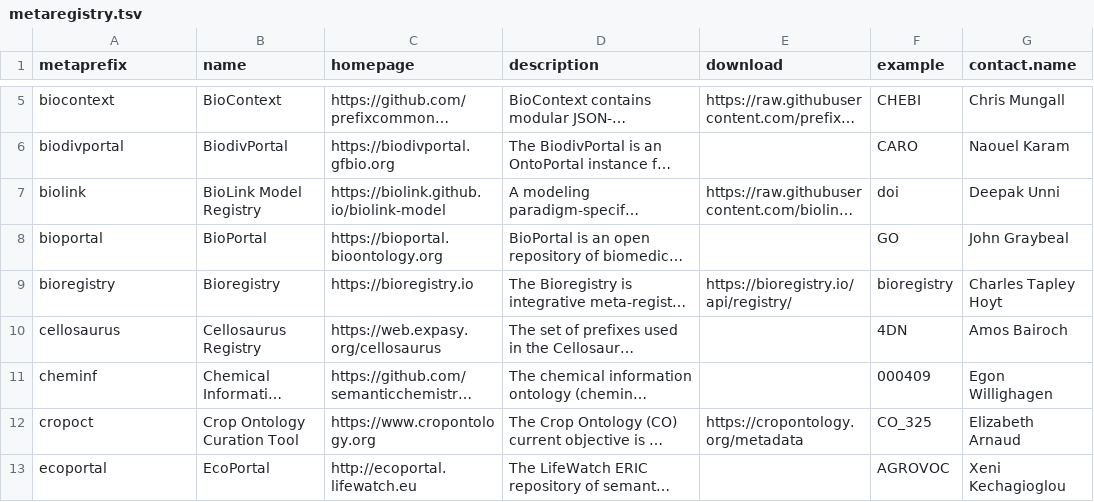
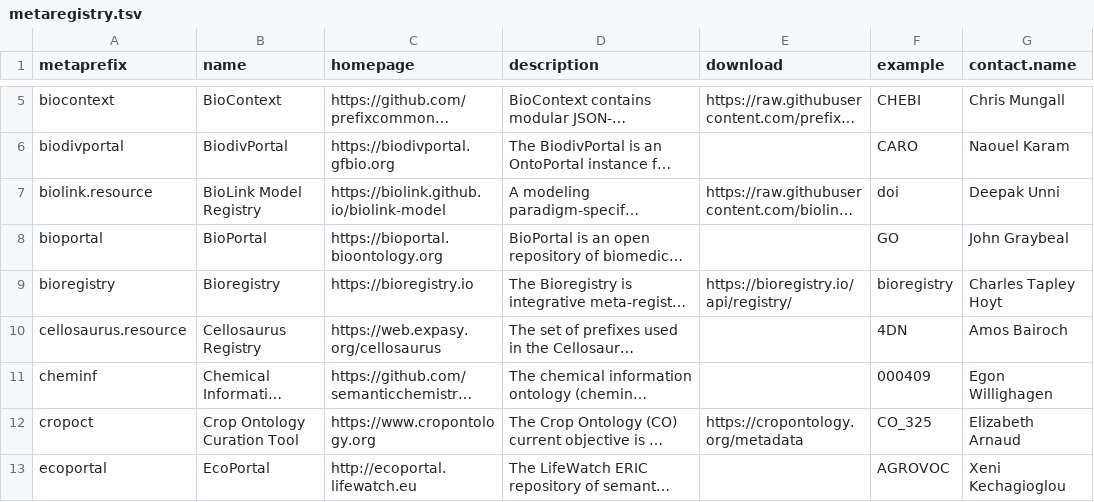
Before and after one commit to biopragmatics/bioregistry, a TSV file: exports/metaregistry/metaregistry.tsv, drawn as a sheet; only a part is shown, gaps mark what is left out; long unchanged cells end in …; the diff covers the shown part only; the diff names each change by its address in the sheet, - before the commit and + after, or states it on an @@ line.

```diff
--- a/exports/metaregistry/metaregistry.tsv
+++ b/exports/metaregistry/metaregistry.tsv
-A7 (metaprefix): biolink
+A7 (metaprefix): biolink.resource
-A10 (metaprefix): cellosaurus
+A10 (metaprefix): cellosaurus.resource
```
Also changed, not shown: 1 added row, 1 removed row and 14 edited cells elsewhere in this file, exports/tables/comparison_goveranance.tsv, exports/tables/comparison_metadata.tsv, 20 other files.
